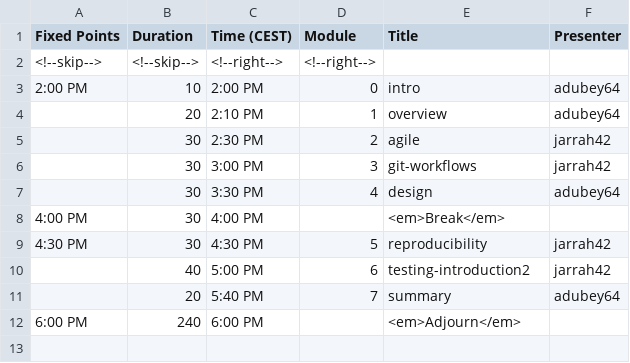
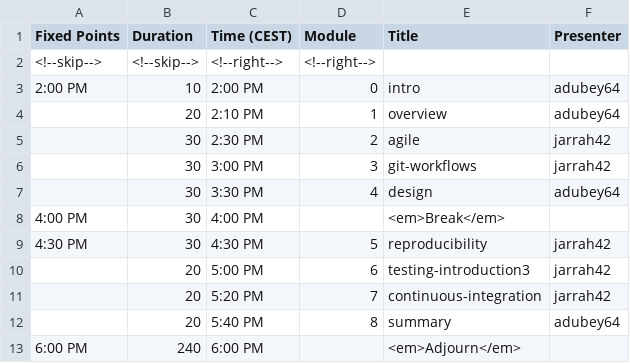
Before and after one commit to bssw-tutorial/bssw-tutorial.github.io, a CSV file: _data/bsswt/2022-05-29-isc/agenda.csv, drawn as a sheet.

Commit message:
Update agenda and presentations mapping
The most significant change is a change to the agenda.  But we're also correcting earlier changes to presentations.yml that I didn't realize had occurred and adding the new testing-introduction3 variant being used at ISC.

```diff
--- a/_data/bsswt/2022-05-29-isc/agenda.csv
+++ b/_data/bsswt/2022-05-29-isc/agenda.csv
@@ -9,4 +9,5 @@ Fixed Points,Duration,Time (CEST),Module,Title,Presenter
 4:30 PM,30,4:30 PM,5,reproducibility,jarrah42
-,40,5:00 PM,6,testing-introduction2,jarrah42
-,20,5:40 PM,7,summary,adubey64
+,20,5:00 PM,6,testing-introduction3,jarrah42
+,20,5:20 PM,7,continuous-integration,jarrah42
+,20,5:40 PM,8,summary,adubey64
 6:00 PM,240,6:00 PM,,<em>Adjourn</em>,
```
Also changed, not shown: 1 other file.
